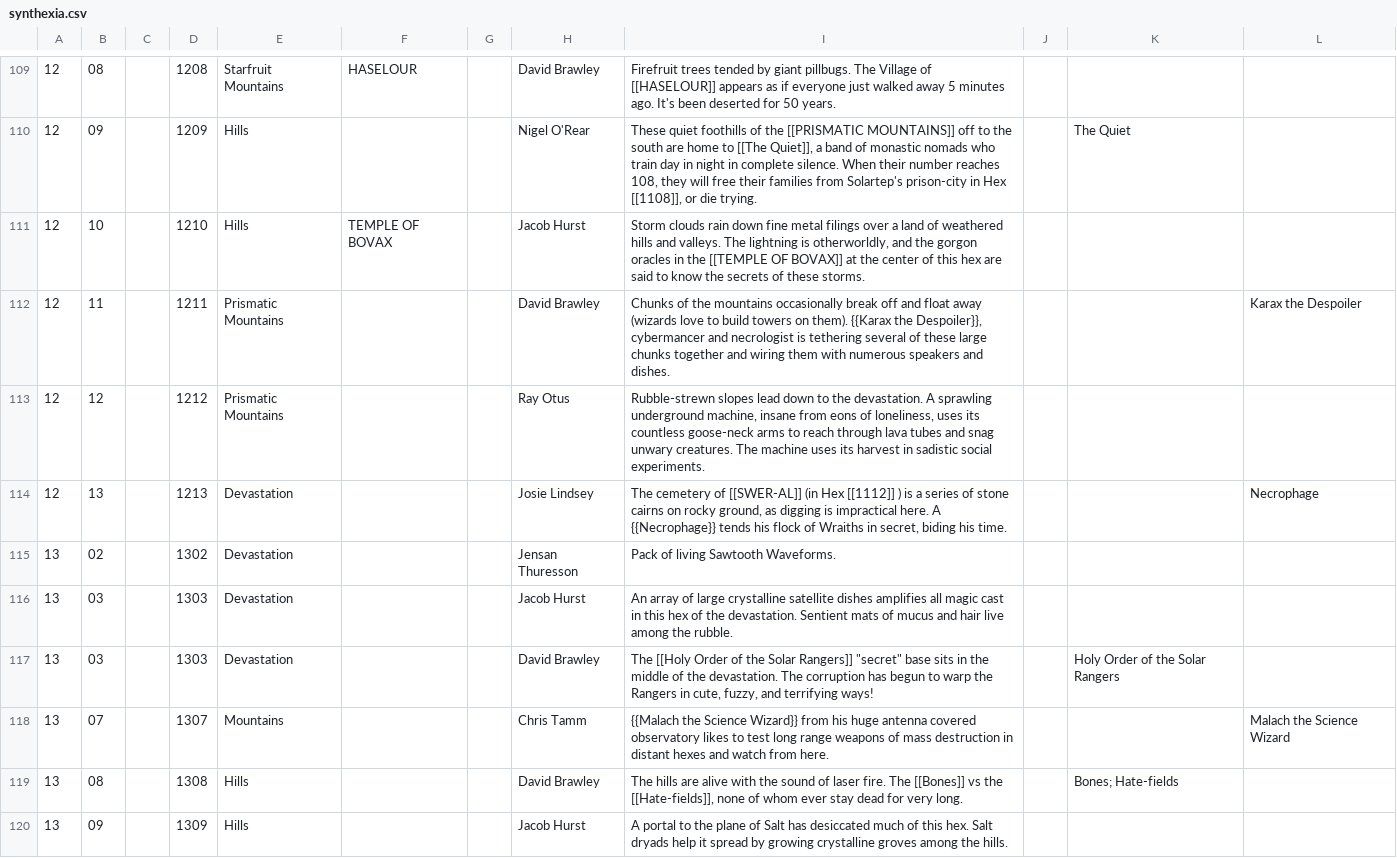
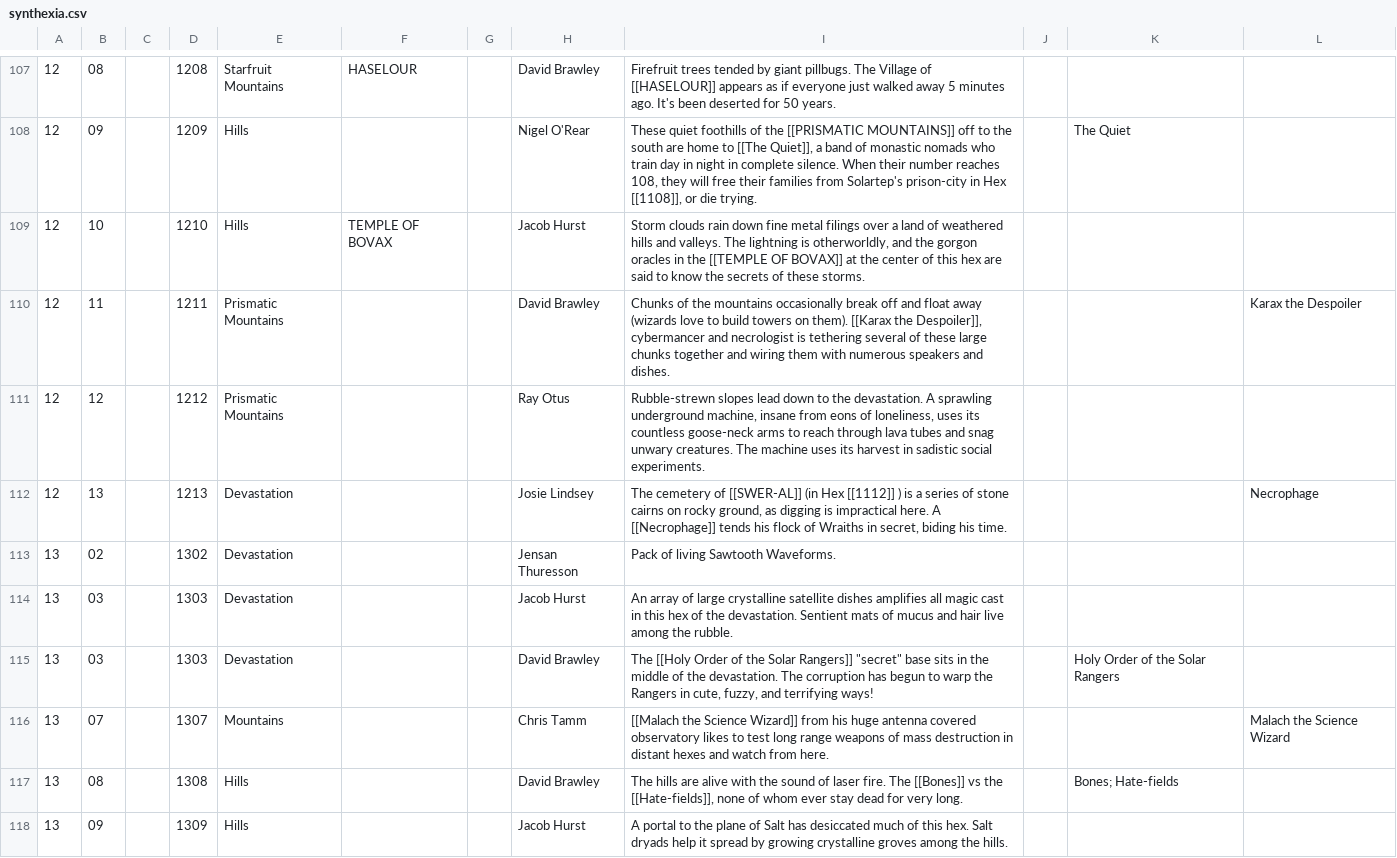
Before and after one commit to funkaoshi/hexenbracken, a CSV file: hexmaps/synthexia.csv, drawn as a sheet; only a part is shown, gaps mark what is left out; the diff covers the shown part only.

```diff
--- a/hexmaps/synthexia.csv
+++ b/hexmaps/synthexia.csv
@@ -111,5 +111,5 @@
 12,10,,1210,Hills,TEMPLE OF BOVAX,,Jacob Hurst,"Storm clouds rain down fine metal filings over a land of weathered hills and valleys. The lightning is otherworldly, and the gorgon oracles in the [[TEMPLE OF BOVAX]] at the center of this hex are said to know the secrets of these storms.",,,
-12,11,,1211,Prismatic Mountains,,,David Brawley,"Chunks of the mountains occasionally break off and float away (wizards love to build towers on them). {{Karax the Despoiler}}, cybermancer and necrologist is tethering several of these large chunks together and wiring them with numerous speakers and dishes.",,,Karax the Despoiler
+12,11,,1211,Prismatic Mountains,,,David Brawley,"Chunks of the mountains occasionally break off and float away (wizards love to build towers on them). [[Karax the Despoiler]], cybermancer and necrologist is tethering several of these large chunks together and wiring them with numerous speakers and dishes.",,,Karax the Despoiler
 12,12,,1212,Prismatic Mountains,,,Ray Otus,"Rubble-strewn slopes lead down to the devastation. A sprawling underground machine, insane from eons of loneliness, uses its countless goose-neck arms to reach through lava tubes and snag unwary creatures. The machine uses its harvest in sadistic social experiments.",,,
-12,13,,1213,Devastation,,,Josie Lindsey,"The cemetery of [[SWER-AL]] (in Hex [[1112]] ) is a series of stone cairns on rocky ground, as digging is impractical here. A {{Necrophage}} tends his flock of Wraiths in secret, biding his time.",,,Necrophage
+12,13,,1213,Devastation,,,Josie Lindsey,"The cemetery of [[SWER-AL]] (in Hex [[1112]] ) is a series of stone cairns on rocky ground, as digging is impractical here. A [[Necrophage]] tends his flock of Wraiths in secret, biding his time.",,,Necrophage
 13,02,,1302,Devastation,,,Jensan Thuresson,Pack of living Sawtooth Waveforms.,,,
@@ -117,3 +117,3 @@
 13,03,,1303,Devastation,,,David Brawley,"The [[Holy Order of the Solar Rangers]] ""secret"" base sits in the middle of the devastation. The corruption has begun to warp the Rangers in cute, fuzzy, and terrifying ways!",,Holy Order of the Solar Rangers,
-13,07,,1307,Mountains,,,Chris Tamm,{{Malach the Science Wizard}} from his huge antenna covered observatory likes to test long range weapons of mass destruction in distant hexes and watch from here.,,,Malach the Science Wizard
+13,07,,1307,Mountains,,,Chris Tamm,[[Malach the Science Wizard]] from his huge antenna covered observatory likes to test long range weapons of mass destruction in distant hexes and watch from here.,,,Malach the Science Wizard
 13,08,,1308,Hills,,,David Brawley,"The hills are alive with the sound of laser fire. The [[Bones]] vs the [[Hate-fields]], none of whom ever stay dead for very long.",,Bones; Hate-fields,
```
Also changed, not shown: 2 removed rows and 46 edited cells elsewhere in this file.
